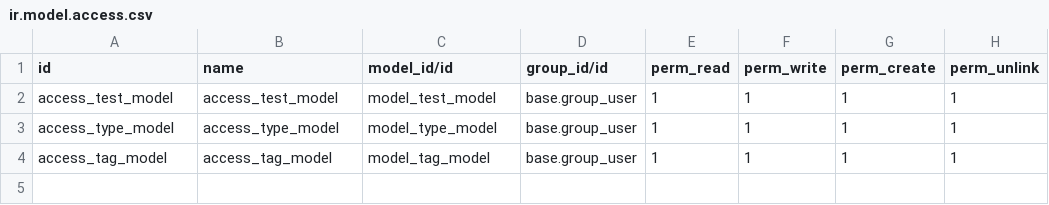
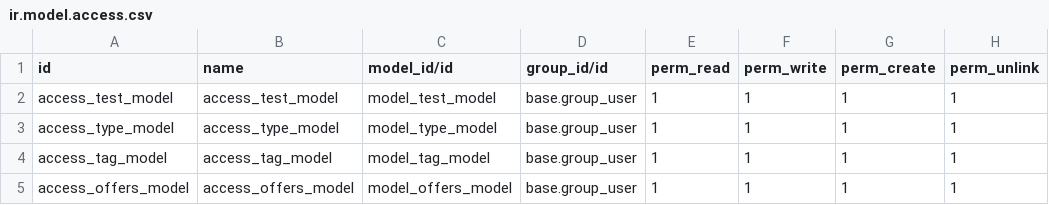
Before and after one commit to toita86/My_module, a CSV file: security/ir.model.access.csv, drawn as a sheet; the diff names each change by its address in the sheet, - before the commit and + after, or states it on an @@ line.

Commit message:
Last relation
Adding the relation One2Many, and the offers model with relative views

```diff
--- a/security/ir.model.access.csv
+++ b/security/ir.model.access.csv
+row 5: access_offers_model | access_offers_model | model_offers_model | base.group_user | 1 | 1 | 1 | 1
```
Also changed, not shown: 6 other files.
